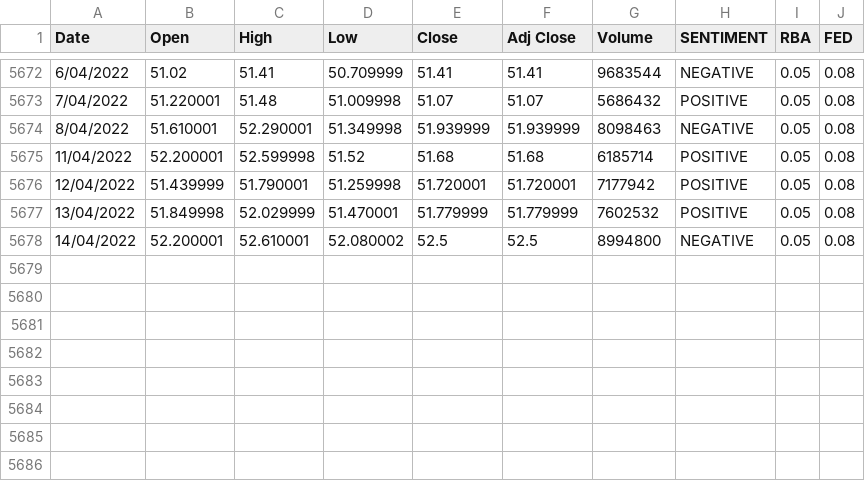
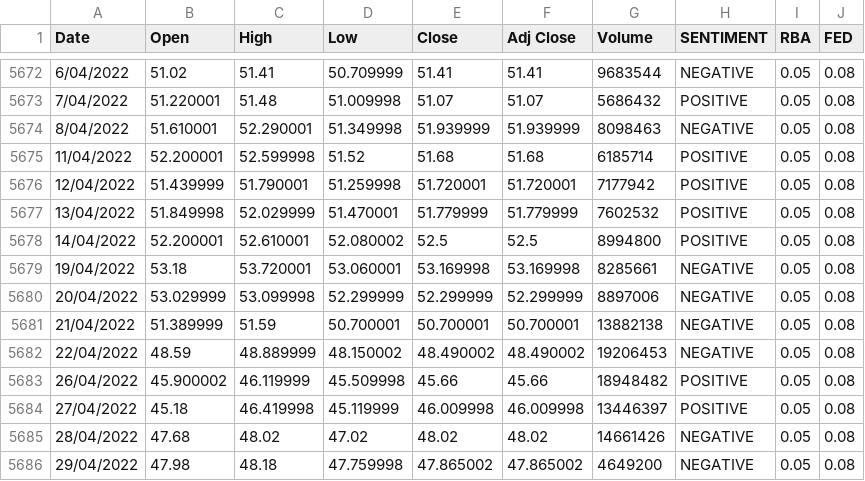
Before and after one commit to antoinetteboyle/Demystifying-ML, a CSV file: shares/static/data/bhp.csv, drawn as a sheet; only a part is shown, gaps mark what is left out.

```diff
--- a/shares/static/data/bhp.csv
+++ b/shares/static/data/bhp.csv
@@ -5677,2 +5677,10 @@ Date,Open,High,Low,Close,Adj Close,Volume,SENTIMENT,RBA,FED
 13/04/2022,51.849998,52.029999,51.470001,51.779999,51.779999,7602532,POSITIVE,0.05,0.08
-14/04/2022,52.200001,52.610001,52.080002,52.5,52.5,8994800,NEGATIVE,0.05,0.08
+14/04/2022,52.200001,52.610001,52.080002,52.5,52.5,8994800,POSITIVE,0.05,0.08
+19/04/2022,53.18,53.720001,53.060001,53.169998,53.169998,8285661,NEGATIVE,0.05,0.08
+20/04/2022,53.029999,53.099998,52.299999,52.299999,52.299999,8897006,NEGATIVE,0.05,0.08
+21/04/2022,51.389999,51.59,50.700001,50.700001,50.700001,13882138,NEGATIVE,0.05,0.08
+22/04/2022,48.59,48.889999,48.150002,48.490002,48.490002,19206453,NEGATIVE,0.05,0.08
+26/04/2022,45.900002,46.119999,45.509998,45.66,45.66,18948482,POSITIVE,0.05,0.08
+27/04/2022,45.18,46.419998,45.119999,46.009998,46.009998,13446397,POSITIVE,0.05,0.08
+28/04/2022,47.68,48.02,47.02,48.02,48.02,14661426,NEGATIVE,0.05,0.08
+29/04/2022,47.98,48.18,47.759998,47.865002,47.865002,4649200,NEGATIVE,0.05,0.08
```
Also changed, not shown: shares/static/data/cba.csv, shares/static/data/cba_sixty.csv, 23 other files.
